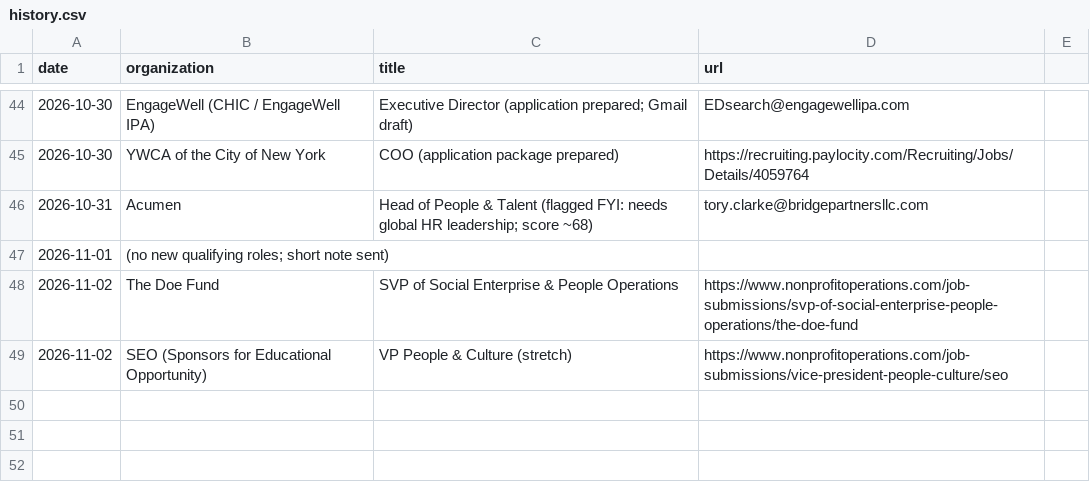
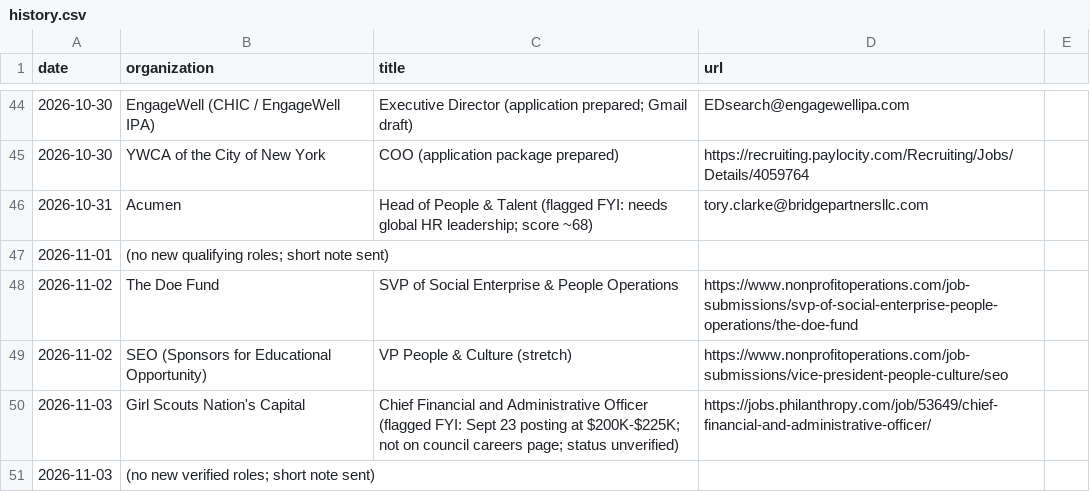
Before and after one commit to lazarreclavel3-stack/Leader1, a CSV file: jobsearch/history.csv, drawn as a sheet; only a part is shown, gaps mark what is left out.

```diff
--- a/jobsearch/history.csv
+++ b/jobsearch/history.csv
@@ -49 +49,3 @@ date,organization,title,url
 2026-11-02,SEO (Sponsors for Educational Opportunity),VP People & Culture (stretch),https://www.nonprofitoperations.com/job-submissions/vice-president-people-culture/seo
+2026-11-03,Girl Scouts Nation's Capital,Chief Financial and Administrative Officer (flagged FYI: Sept 23 posting at $200K-$225K; not on council careers page; status unverified),https://jobs.philanthropy.com/job/53649/chief-financial-and-administrative-officer/
+2026-11-03,(no new verified roles; short note sent),,
```
